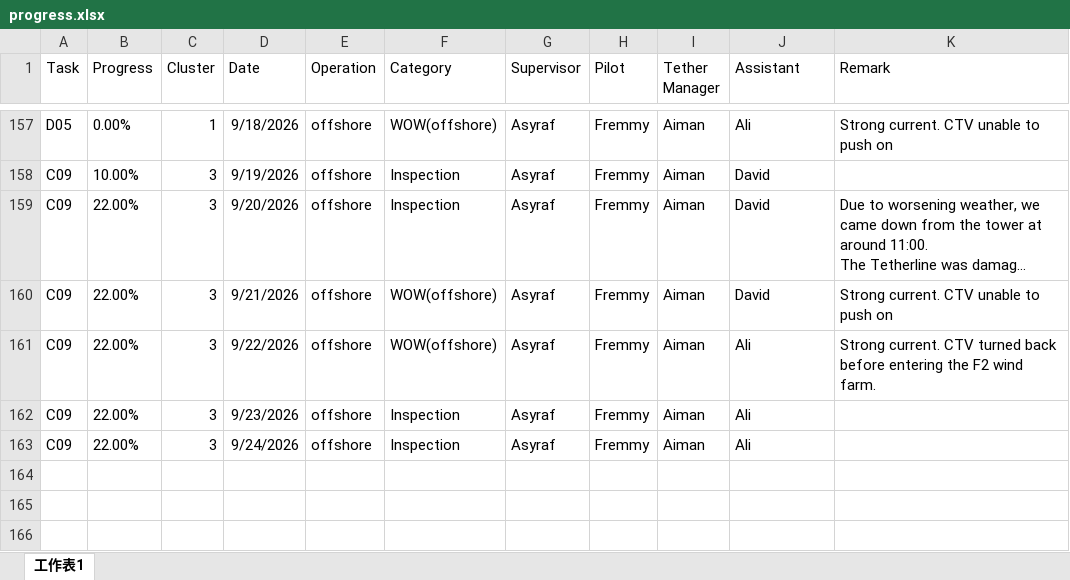
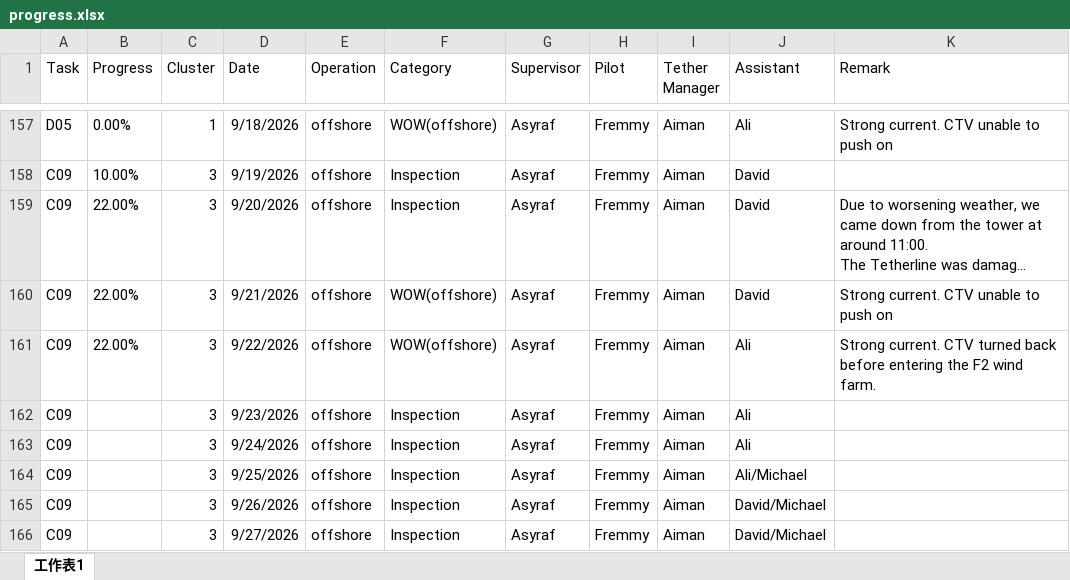
Before and after one commit to starrynight850509-dotcom/offshore-dashboard, an Excel workbook: progress.xlsx, sheet 工作表1, drawn as a sheet; only a part is shown, gaps mark what is left out; long unchanged cells end in …; values as stored, in another font and other column widths than the file's, no borders; the diff names each change by its address in the sheet, - before the commit and + after, or states it on an @@ line.

Commit message:
update data

```diff
--- a/progress.xlsx (sheet 工作表1)
+++ b/progress.xlsx (sheet 工作表1)
-B162:B163 (Progress): 22.00%
+B162:B163 (Progress): (empty)
+row 164: C09 |  | 3 | 9/25/2026 | offshore | Inspection | Asyraf | Fremmy | Aiman | Ali/Michael
+row 165: C09 |  | 3 | 9/26/2026 | offshore | Inspection | Asyraf | Fremmy | Aiman | David/Michael
+row 166: C09 |  | 3 | 9/27/2026 | offshore | Inspection | Asyraf | Fremmy | Aiman | David/Michael
```
Also changed, not shown: 2 other files.
